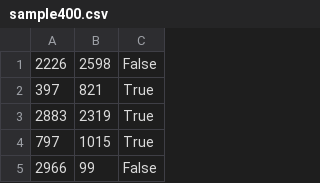
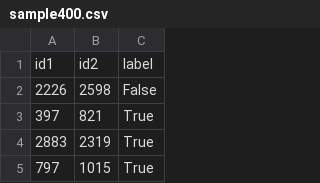
Before and after one commit to chen-xanadu/839-website, a CSV file: stage3/sample400.csv, drawn as a sheet; only a part is shown; the shorter side is filled out with more unchanged rows; the diff names each change by its address in the sheet, - before the commit and + after, or states it on an @@ line.

Commit message:
Update sample400.csv

```diff
--- a/stage3/sample400.csv
+++ b/stage3/sample400.csv
+row 1: id1 | id2 | label
```
